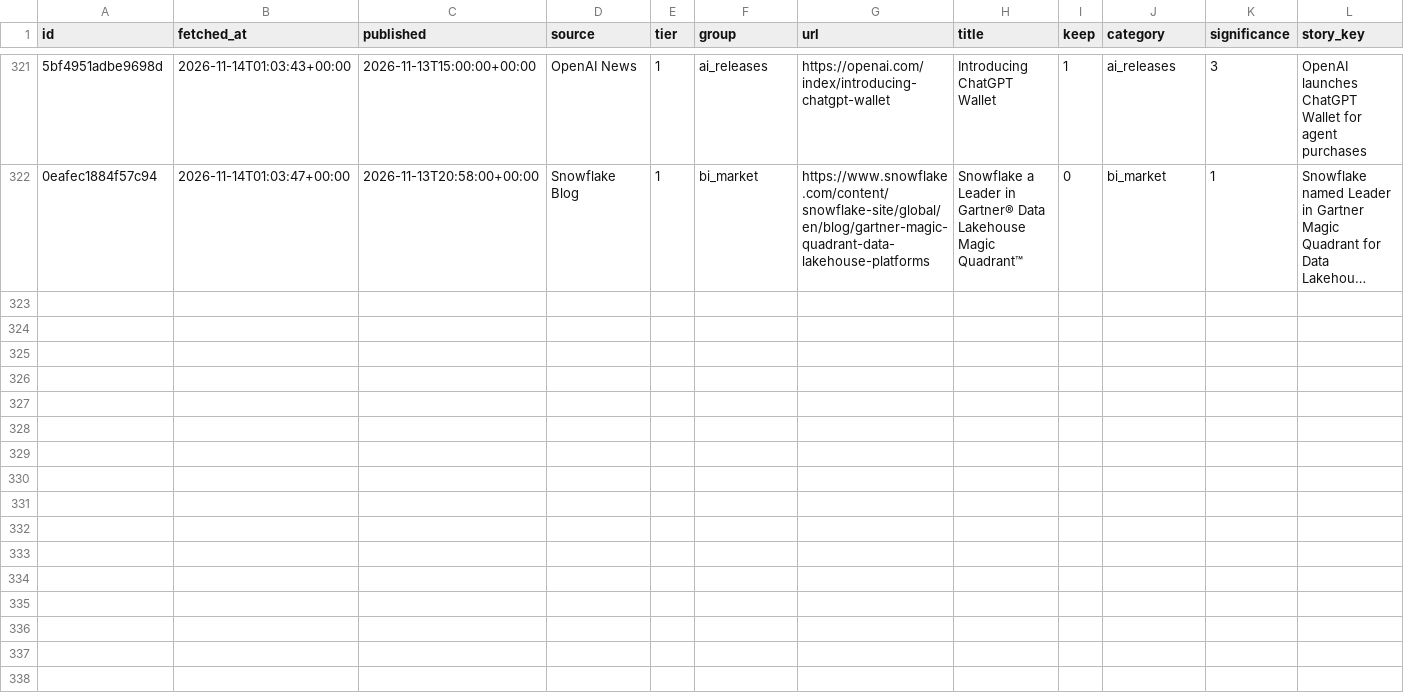
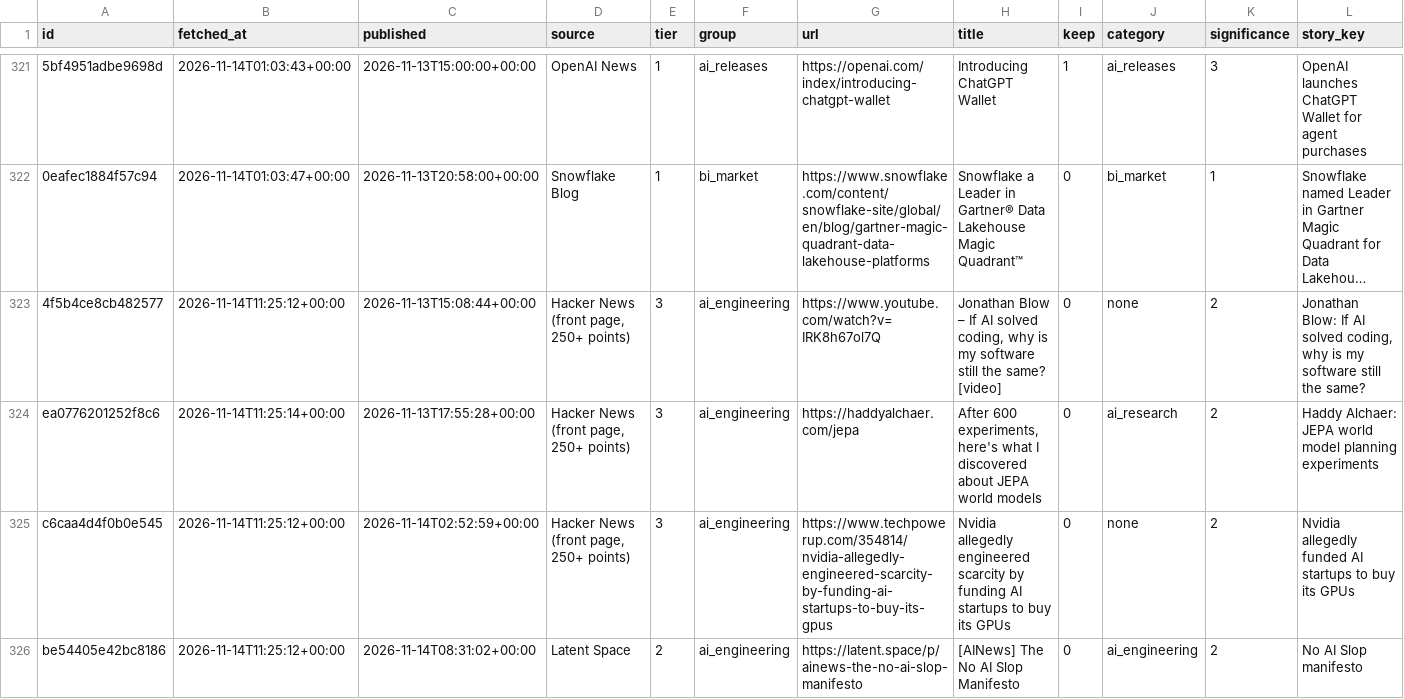
Before and after one commit to jeanremy-berard/ai-bi-watch, a CSV file: data/items/2026-11.csv, drawn as a sheet; only a part is shown, gaps mark what is left out; long unchanged cells end in …; rows hold the shown columns only; the diff names each change by its address in the sheet, - before the commit and + after, or states it on an @@ line.

```diff
--- a/data/items/2026-11.csv
+++ b/data/items/2026-11.csv
+row 323: 4f5b4ce8cb482577 | 2026-11-14T11:25:12+00:00 | 2026-11-13T15:08:44+00:00 | Hacker News (front page, 250+ points) | 3 | ai_engineering | https://www.youtube.com/watch?v=IRK8h67ol7Q | Jonathan Blow – If AI solved coding, why is my software still the same? [video] | 0 | none | 2 | Jonathan Blow: If AI solved coding, why is my software still the same?
+row 324: ea0776201252f8c6 | 2026-11-14T11:25:14+00:00 | 2026-11-13T17:55:28+00:00 | Hacker News (front page, 250+ points) | 3 | ai_engineering | https://haddyalchaer.com/jepa | After 600 experiments, here's what I discovered about JEPA world models | 0 | ai_research | 2 | Haddy Alchaer: JEPA world model planning experiments
+row 325: c6caa4d4f0b0e545 | 2026-11-14T11:25:12+00:00 | 2026-11-14T02:52:59+00:00 | Hacker News (front page, 250+ points) | 3 | ai_engineering | https://www.techpowerup.com/354814/nvidia-allegedly-engineered-scarcity-by-funding-ai-startups-to-buy-its-gpus | Nvidia allegedly engineered scarcity by funding AI startups to buy its GPUs | 0 | none | 2 | Nvidia allegedly funded AI startups to buy its GPUs
+row 326: be54405e42bc8186 | 2026-11-14T11:25:12+00:00 | 2026-11-14T08:31:02+00:00 | Latent Space | 2 | ai_engineering | https://latent.space/p/ainews-the-no-ai-slop-manifesto | [AINews] The No AI Slop Manifesto | 0 | ai_engineering | 2 | No AI Slop manifesto
```
Also changed, not shown: 1 other file.
